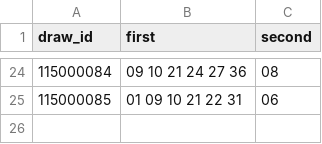
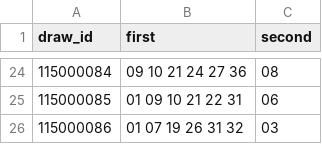
Before and after one commit to aa0908601687-web/Commit-History, a CSV file: WP-OS-Git-MAX/historical_archive.csv, drawn as a sheet; only a part is shown, gaps mark what is left out; the diff names each change by its address in the sheet, - before the commit and + after, or states it on an @@ line.

```diff
--- a/WP-OS-Git-MAX/historical_archive.csv
+++ b/WP-OS-Git-MAX/historical_archive.csv
+row 26: 115000086 | 01 07 19 26 31 32 | 03
```
Also changed, not shown: WP-OS-Git-MAX/historical_latest_10.csv, WP-OS-Git-MAX/historical_latest_20.csv.
